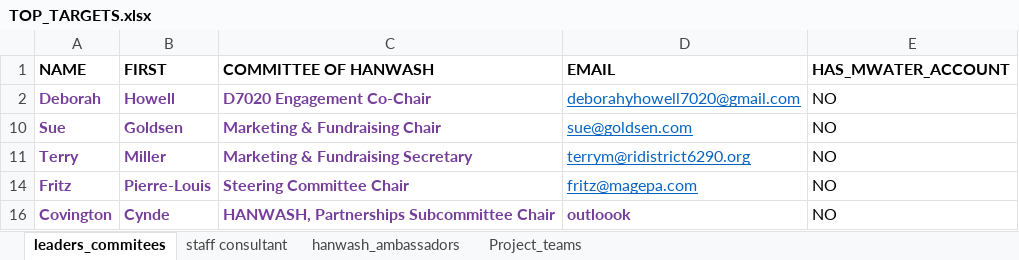
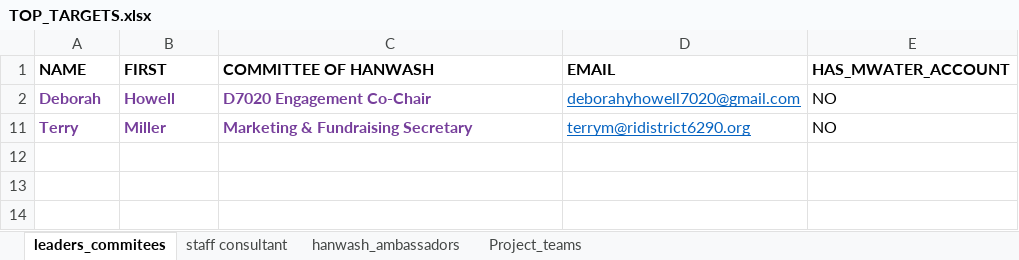
Before and after one commit to AD0791/Hanwash.mwater.dev, an Excel workbook: task/TOP_TARGETS.xlsx, sheet leaders_commitees, drawn as a sheet; values as stored, in another font and other column widths than the file's, no borders; the diff names each change by its address in the sheet, - before the commit and + after, or states it on an @@ line.

```diff
--- a/task/TOP_TARGETS.xlsx (sheet leaders_commitees)
+++ b/task/TOP_TARGETS.xlsx (sheet leaders_commitees)
-row 10: Sue | Goldsen | Marketing & Fundraising Chair | sue@goldsen.com | NO
-row 14: Fritz | Pierre-Louis | Steering Committee Chair | fritz@magepa.com | NO
-row 16: Covington | Cynde | HANWASH, Partnerships Subcommittee Chair | outloook | NO
```
Also changed, not shown: sheet Project_teams, sheet hanwash_ambassadors, hidden cells.
